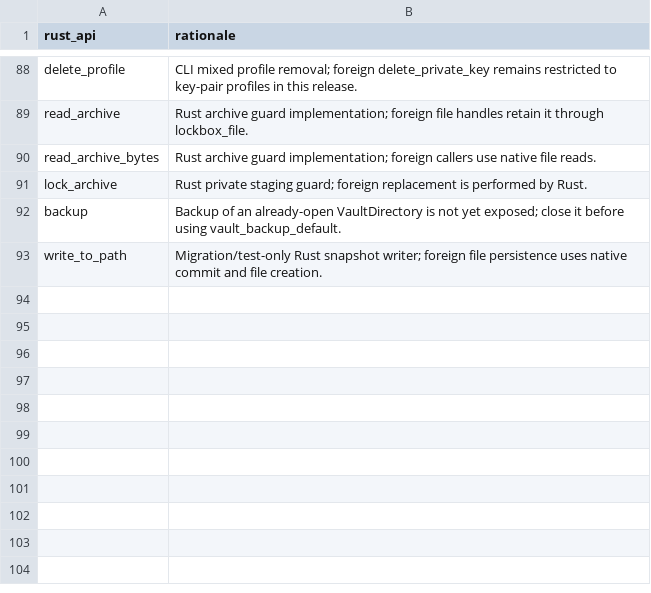
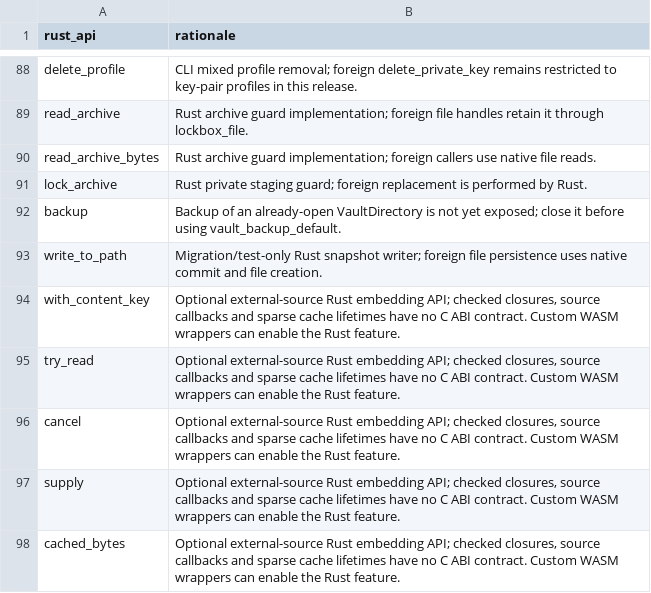
Before and after one commit to onepub-dev/reVault, a TSV file: bindings/api/rust-only-exclusions.tsv, drawn as a sheet; only a part is shown, gaps mark what is left out.

Commit message:
Support guarded read-only external backing stores (#314)

```diff
--- a/bindings/api/rust-only-exclusions.tsv
+++ b/bindings/api/rust-only-exclusions.tsv
@@ -93 +93,6 @@ backup	Backup of an already-open VaultDirectory is not yet exposed; close it bef
 write_to_path	Migration/test-only Rust snapshot writer; foreign file persistence uses native commit and file creation.
+with_content_key	Optional external-source Rust embedding API; checked closures, source callbacks and sparse cache lifetimes have no C ABI contract. Custom WASM wrappers can enable the Rust feature.
+try_read	Optional external-source Rust embedding API; checked closures, source callbacks and sparse cache lifetimes have no C ABI contract. Custom WASM wrappers can enable the Rust feature.
+cancel	Optional external-source Rust embedding API; checked closures, source callbacks and sparse cache lifetimes have no C ABI contract. Custom WASM wrappers can enable the Rust feature.
+supply	Optional external-source Rust embedding API; checked closures, source callbacks and sparse cache lifetimes have no C ABI contract. Custom WASM wrappers can enable the Rust feature.
+cached_bytes	Optional external-source Rust embedding API; checked closures, source callbacks and sparse cache lifetimes have no C ABI contract. Custom WASM wrappers can enable the Rust feature.
```
Also changed, not shown: 9 other files.
